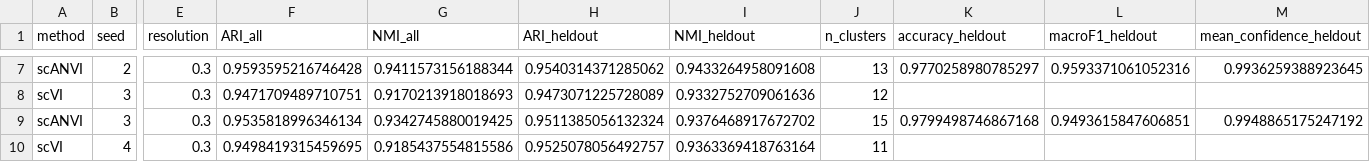
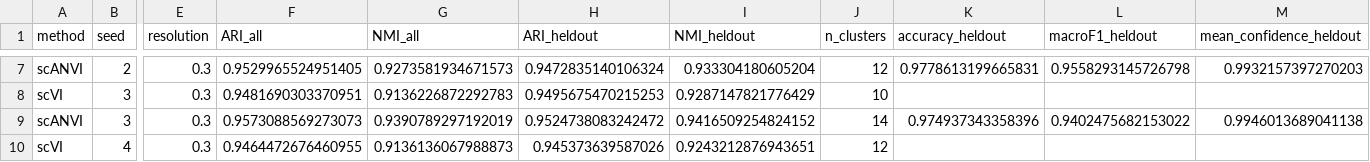
Before and after one commit to SmallSquirrel3/SingleCell_integration_pancreas, a CSV file: results/seed_stability.csv, drawn as a sheet; only a part is shown, gaps mark what is left out; the diff covers the shown part only; the diff names each change by its address in the sheet, - before the commit and + after, or states it on an @@ line.

```diff
--- a/results/seed_stability.csv
+++ b/results/seed_stability.csv
-F7 (ARI_all): 0.9593595216746428
+F7 (ARI_all): 0.9529965524951405
-G7 (NMI_all): 0.9411573156188344
+G7 (NMI_all): 0.9273581934671573
-H7 (ARI_heldout): 0.9540314371285062
+H7 (ARI_heldout): 0.9472835140106324
-I7 (NMI_heldout): 0.9433264958091608
+I7 (NMI_heldout): 0.933304180605204
-J7 (n_clusters): 13
+J7 (n_clusters): 12
-K7 (accuracy_heldout): 0.9770258980785297
+K7 (accuracy_heldout): 0.9778613199665831
-L7 (macroF1_heldout): 0.9593371061052316
+L7 (macroF1_heldout): 0.9558293145726798
-M7 (mean_confidence_heldout): 0.9936259388923645
+M7 (mean_confidence_heldout): 0.9932157397270203
-F8 (ARI_all): 0.9471709489710751
+F8 (ARI_all): 0.9481690303370951
-G8 (NMI_all): 0.9170213918018693
+G8 (NMI_all): 0.9136226872292783
-H8 (ARI_heldout): 0.9473071225728089
+H8 (ARI_heldout): 0.9495675470215253
-I8 (NMI_heldout): 0.9332752709061636
+I8 (NMI_heldout): 0.9287147821776429
-J8 (n_clusters): 12
+J8 (n_clusters): 10
-F9 (ARI_all): 0.9535818996346134
+F9 (ARI_all): 0.9573088569273073
-G9 (NMI_all): 0.9342745880019425
+G9 (NMI_all): 0.9390789297192019
-H9 (ARI_heldout): 0.9511385056132324
+H9 (ARI_heldout): 0.9524738083242472
-I9 (NMI_heldout): 0.9376468917672702
+I9 (NMI_heldout): 0.9416509254824152
-J9 (n_clusters): 15
+J9 (n_clusters): 14
-K9 (accuracy_heldout): 0.9799498746867168
+K9 (accuracy_heldout): 0.974937343358396
-L9 (macroF1_heldout): 0.9493615847606851
+L9 (macroF1_heldout): 0.9402475682153022
-M9 (mean_confidence_heldout): 0.9948865175247192
+M9 (mean_confidence_heldout): 0.9946013689041138
-F10 (ARI_all): 0.9498419315459695
+F10 (ARI_all): 0.9464472676460955
-G10 (NMI_all): 0.9185437554815586
+G10 (NMI_all): 0.9136136067988873
-H10 (ARI_heldout): 0.9525078056492757
+H10 (ARI_heldout): 0.945373639587026
-I10 (NMI_heldout): 0.9363369418763164
+I10 (NMI_heldout): 0.9243212876943651
-J10 (n_clusters): 11
+J10 (n_clusters): 12
```
Also changed, not shown: 37 edited cells elsewhere in this file, results/all_methods_metrics.csv, results/error_anatomy_cells_smartseq2.csv, 37 other files.
